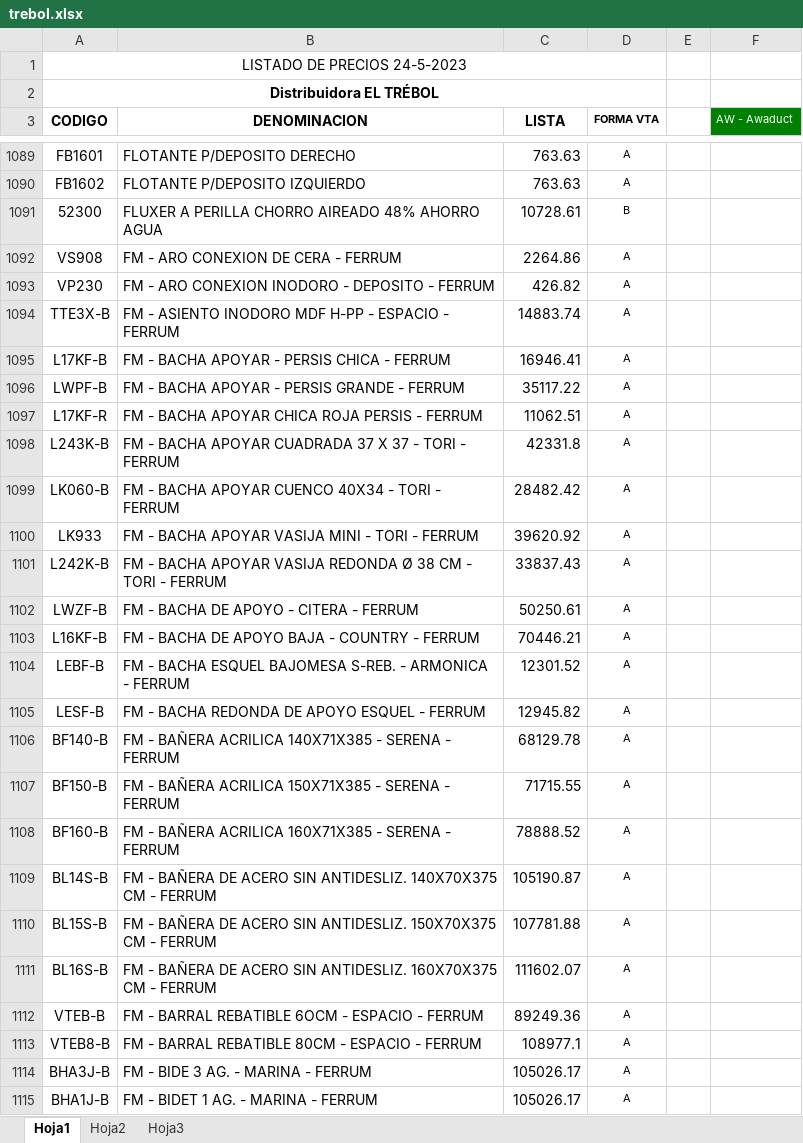
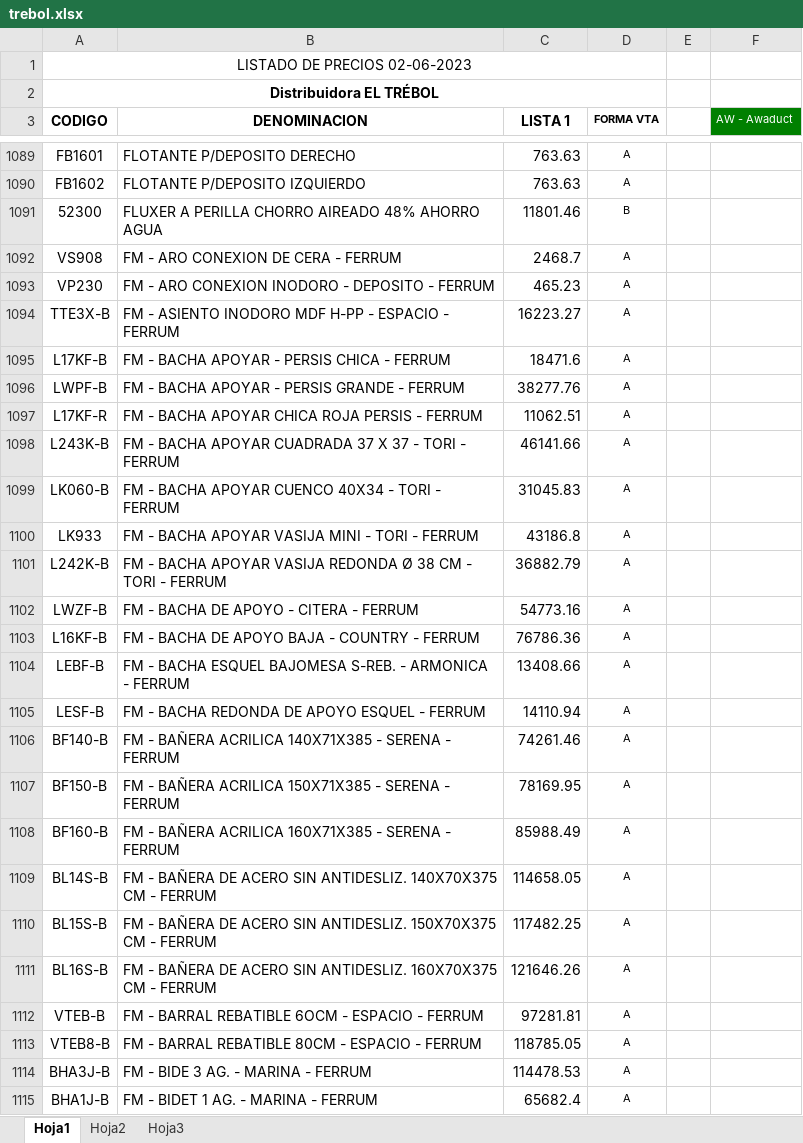
Before and after one commit to jerojimenez17/sanitarios-backend, an Excel workbook: excel-files/trebol.xlsx, sheet Hoja1, drawn as a sheet; only a part is shown, gaps mark what is left out; values as stored, in another font and other column widths than the file's, no borders; charts and pictures not drawn; the diff covers the shown part only; the diff names each change by its address in the sheet, - before the commit and + after, or states it on an @@ line.

Commit message:
change lists

```diff
--- a/excel-files/trebol.xlsx (sheet Hoja1)
+++ b/excel-files/trebol.xlsx (sheet Hoja1)
-A1 (CODIGO): LISTADO DE PRECIOS 24-5-2023
+A1 (CODIGO): LISTADO DE PRECIOS 02-06-2023
-C3: LISTA
+C3: LISTA 1
-C1091 (LISTA 1): 10728.61
+C1091 (LISTA 1): 11801.46
-C1092 (LISTA 1): 2264.86
+C1092 (LISTA 1): 2468.7
-C1093 (LISTA 1): 426.82
+C1093 (LISTA 1): 465.23
-C1094 (LISTA 1): 14883.74
+C1094 (LISTA 1): 16223.27
-C1095 (LISTA 1): 16946.41
+C1095 (LISTA 1): 18471.6
-C1096 (LISTA 1): 35117.22
+C1096 (LISTA 1): 38277.76
-C1098 (LISTA 1): 42331.8
+C1098 (LISTA 1): 46141.66
-C1099 (LISTA 1): 28482.42
+C1099 (LISTA 1): 31045.83
-C1100 (LISTA 1): 39620.92
+C1100 (LISTA 1): 43186.8
-C1101 (LISTA 1): 33837.43
+C1101 (LISTA 1): 36882.79
-C1102 (LISTA 1): 50250.61
+C1102 (LISTA 1): 54773.16
-C1103 (LISTA 1): 70446.21
+C1103 (LISTA 1): 76786.36
-C1104 (LISTA 1): 12301.52
+C1104 (LISTA 1): 13408.66
-C1105 (LISTA 1): 12945.82
+C1105 (LISTA 1): 14110.94
-C1106 (LISTA 1): 68129.78
+C1106 (LISTA 1): 74261.46
-C1107 (LISTA 1): 71715.55
+C1107 (LISTA 1): 78169.95
-C1108 (LISTA 1): 78888.52
+C1108 (LISTA 1): 85988.49
-C1109 (LISTA 1): 105190.87
+C1109 (LISTA 1): 114658.05
-C1110 (LISTA 1): 107781.88
+C1110 (LISTA 1): 117482.25
-C1111 (LISTA 1): 111602.07
+C1111 (LISTA 1): 121646.26
-C1112 (LISTA 1): 89249.36
+C1112 (LISTA 1): 97281.81
-C1113 (LISTA 1): 108977.1
+C1113 (LISTA 1): 118785.05
-C1114 (LISTA 1): 105026.17
+C1114 (LISTA 1): 114478.53
-C1115 (LISTA 1): 105026.17
+C1115 (LISTA 1): 65682.4
```
Also changed, not shown: 1118 edited cells elsewhere in this sheet, charts or pictures.
